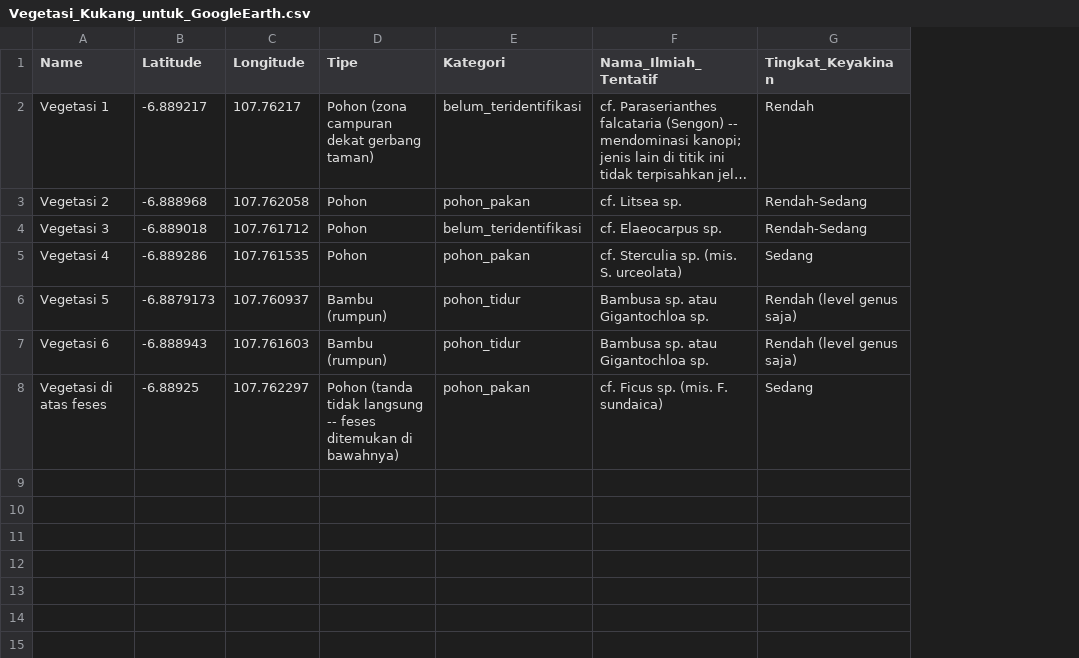
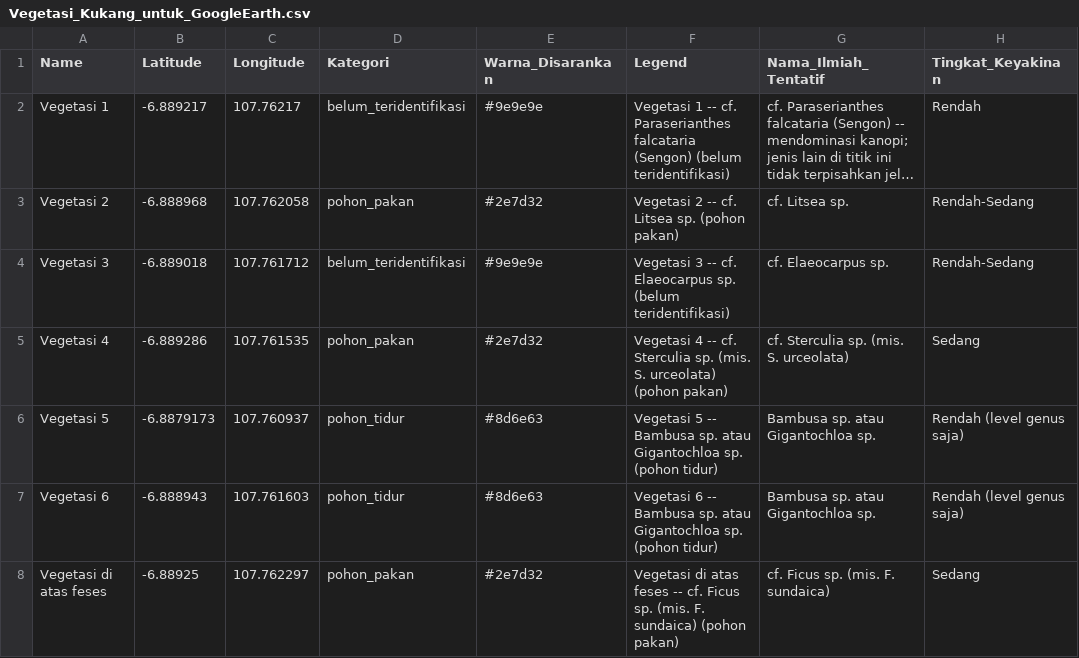
Before and after one commit to ciptodwihandono-lab/deha, a CSV file: data/processed/Vegetasi_Kukang_untuk_GoogleEarth.csv, drawn as a sheet; only a part is shown; long unchanged cells end in …; removed rows and columns are numbered as before the commit, all else as after; the diff names each change by its address in the sheet, - before the commit and + after, or states it on an @@ line.

```diff
--- a/data/processed/Vegetasi_Kukang_untuk_GoogleEarth.csv
+++ b/data/processed/Vegetasi_Kukang_untuk_GoogleEarth.csv
-column D (Tipe), rows 2-8: Pohon (zona campuran dekat gerbang taman) | Pohon | Pohon | Pohon | Bambu (rumpun) | Bambu (rumpun) | Pohon (tanda tidak langsung -- feses ditemukan di bawahnya)
+column E (Warna_Disarankan), rows 2-8: #9e9e9e | #2e7d32 | #9e9e9e | #2e7d32 | #8d6e63 | #8d6e63 | #2e7d32
+column F (Legend), rows 2-8: Vegetasi 1 -- cf. Paraserianthes falcataria (Sengon) (belum teridentifikasi) | Vegetasi 2 -- cf. Litsea sp. (pohon pakan) | Vegetasi 3 -- cf. Elaeocarpus sp. (belum teridentifikasi) | Vegetasi 4 -- cf. Sterculia sp. (mis. S. urceolata) (pohon pakan) | Vegetasi 5 -- Bambusa sp. atau Gigantochloa sp. (pohon tidur) | Vegetasi 6 -- Bambusa sp. atau Gigantochloa sp. (pohon tidur) | Vegetasi di atas feses -- cf. Ficus sp. (mis. F. sundaica) (pohon pakan)
```
